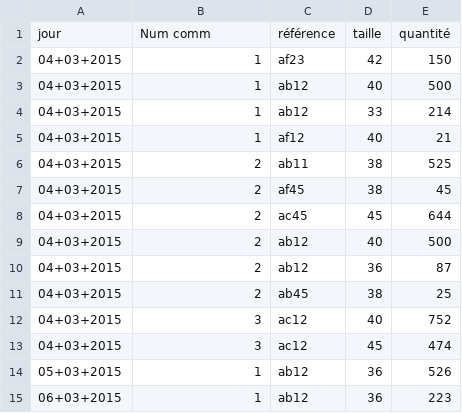
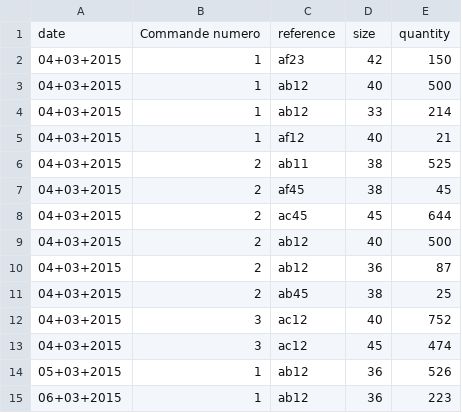
Before and after one commit to Amirasf/storage-strategies-for-a-warehouse, a CSV file: client_command.csv, drawn as a sheet; removed rows and columns are numbered as before the commit, all else as after; the diff names each change by its address in the sheet, - before the commit and + after, or states it on an @@ line.

Commit message:
Update client_command.csv

```diff
--- a/client_command.csv
+++ b/client_command.csv
-row 1: jour | Num comm | référence | taille | quantité
+row 1: date | Commande numero | reference | size | quantity
```
